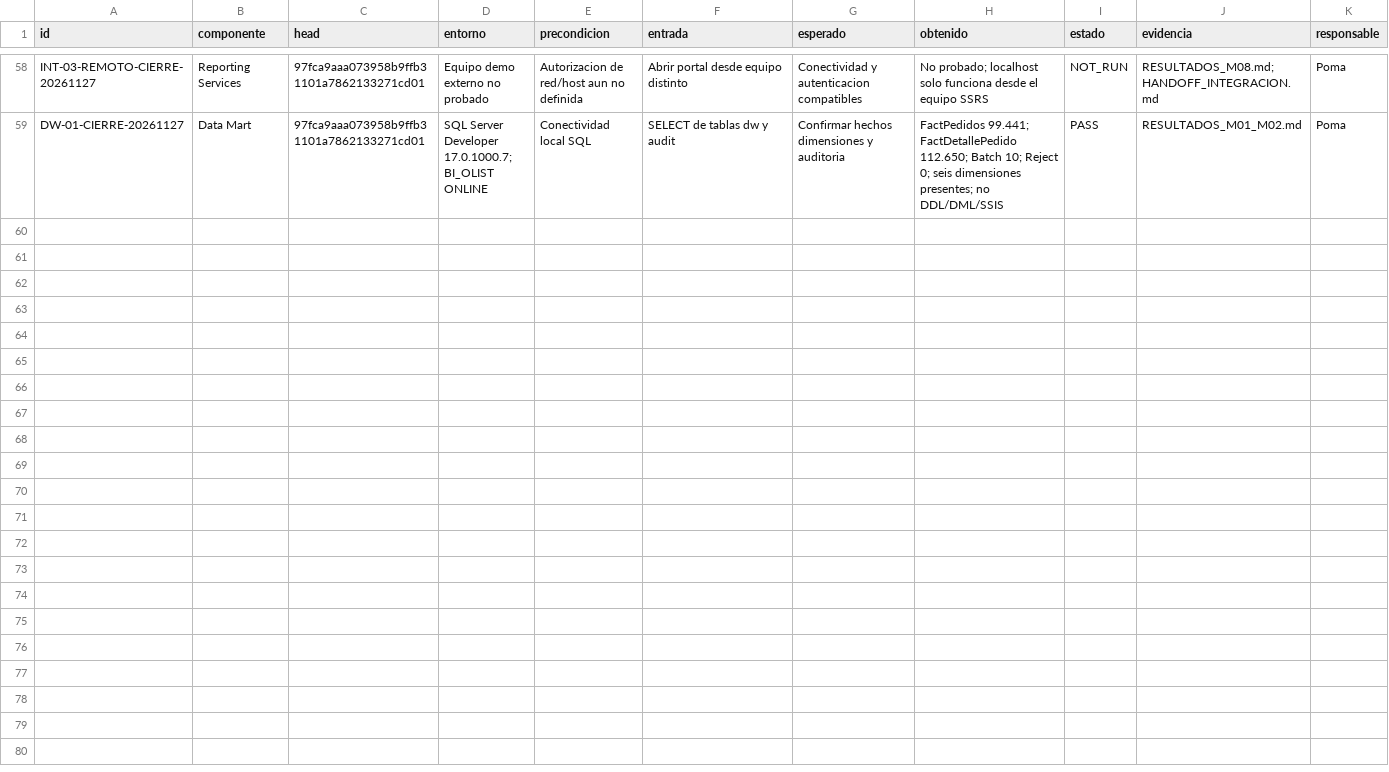
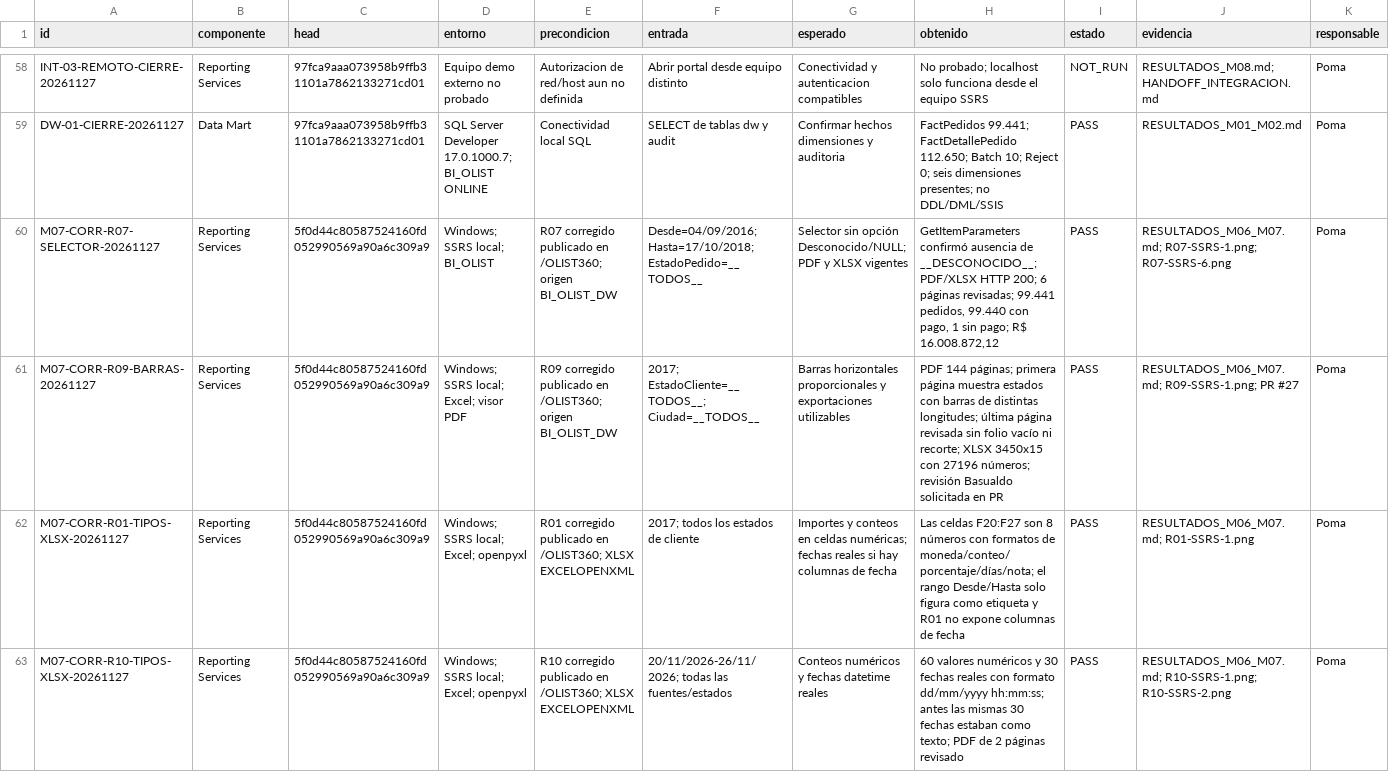
Before and after one commit to mrcastilla8/Proyecto-BI, a CSV file: reporting-services/validacion/matriz.csv, drawn as a sheet; only a part is shown, gaps mark what is left out; the diff names each change by its address in the sheet, - before the commit and + after, or states it on an @@ line.

```diff
--- a/reporting-services/validacion/matriz.csv
+++ b/reporting-services/validacion/matriz.csv
+row 60: M07-CORR-R07-SELECTOR-20261127 | Reporting Services | 5f0d44c80587524160fd052990569a90a6c309a9 | Windows; SSRS local; BI_OLIST | R07 corregido publicado en /OLIST360; origen BI_OLIST_DW | Desde=04/09/2016; Hasta=17/10/2018; EstadoPedido=__TODOS__ | Selector sin opción Desconocido/NULL; PDF y XLSX vigentes | GetItemParameters confirmó ausencia de __DESCONOCIDO__; PDF/XLSX HTTP 200; 6 páginas revisadas; 99.441 pedidos, 99.440 con pago, 1 sin pago; R$ 16.008.872,12 | PASS | RESULTADOS_M06_M07.md; R07-SSRS-1.png; R07-SSRS-6.png | Poma
+row 61: M07-CORR-R09-BARRAS-20261127 | Reporting Services | 5f0d44c80587524160fd052990569a90a6c309a9 | Windows; SSRS local; Excel; visor PDF | R09 corregido publicado en /OLIST360; origen BI_OLIST_DW | 2017; EstadoCliente=__TODOS__; Ciudad=__TODOS__ | Barras horizontales proporcionales y exportaciones utilizables | PDF 144 páginas; primera página muestra estados con barras de distintas longitudes; última página revisada sin folio vacío ni recorte; XLSX 3450x15 con 27196 números; revisión Basualdo solicitada en PR | PASS | RESULTADOS_M06_M07.md; R09-SSRS-1.png; PR #27 | Poma
+row 62: M07-CORR-R01-TIPOS-XLSX-20261127 | Reporting Services | 5f0d44c80587524160fd052990569a90a6c309a9 | Windows; SSRS local; Excel; openpyxl | R01 corregido publicado en /OLIST360; XLSX EXCELOPENXML | 2017; todos los estados de cliente | Importes y conteos en celdas numéricas; fechas reales si hay columnas de fecha | Las celdas F20:F27 son 8 números con formatos de moneda/conteo/porcentaje/días/nota; el rango Desde/Hasta solo figura como etiqueta y R01 no expone columnas de fecha | PASS | RESULTADOS_M06_M07.md; R01-SSRS-1.png | Poma
+row 63: M07-CORR-R10-TIPOS-XLSX-20261127 | Reporting Services | 5f0d44c80587524160fd052990569a90a6c309a9 | Windows; SSRS local; Excel; openpyxl | R10 corregido publicado en /OLIST360; XLSX EXCELOPENXML | 20/11/2026-26/11/2026; todas las fuentes/estados | Conteos numéricos y fechas datetime reales | 60 valores numéricos y 30 fechas reales con formato dd/mm/yyyy hh:mm:ss; antes las mismas 30 fechas estaban como texto; PDF de 2 páginas revisado | PASS | RESULTADOS_M06_M07.md; R10-SSRS-1.png; R10-SSRS-2.png | Poma
```
Also changed, not shown: reporting-services/validacion/manifiesto-publicacion.csv, 7 other files.
